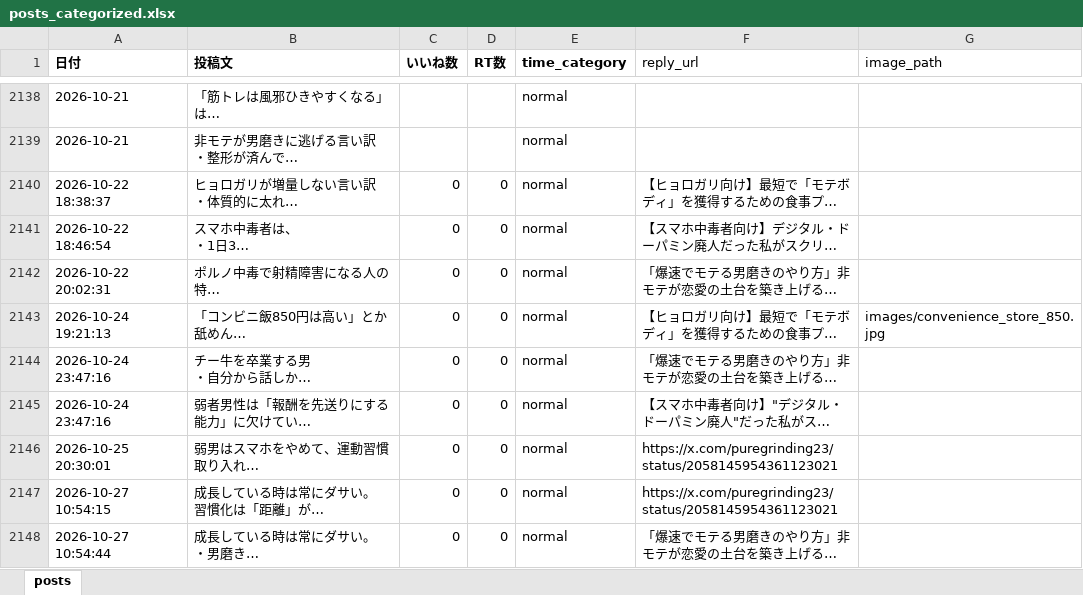
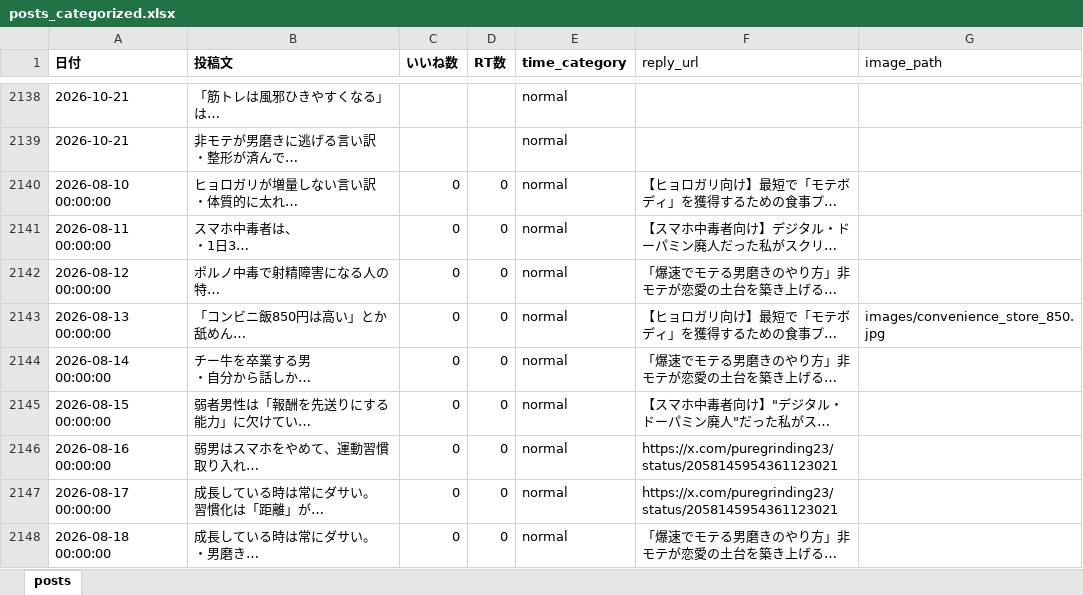
Before and after one commit to kotablog23-hub/sigma-auto-post, an Excel workbook: x_posts/posts_categorized.xlsx, sheet posts, drawn as a sheet; only a part is shown, gaps mark what is left out; long unchanged cells end in …; values as stored, in another font and other column widths than the file's, no borders; the diff names each change by its address in the sheet, - before the commit and + after, or states it on an @@ line.

Commit message:
Fix dates for rows 2140-2148 to make them eligible for scheduling

```diff
--- a/x_posts/posts_categorized.xlsx (sheet posts)
+++ b/x_posts/posts_categorized.xlsx (sheet posts)
-A2140 (日付): 2026-10-22 18:38:37
+A2140 (日付): 2026-08-10 00:00:00
-A2141 (日付): 2026-10-22 18:46:54
+A2141 (日付): 2026-08-11 00:00:00
-A2142 (日付): 2026-10-22 20:02:31
+A2142 (日付): 2026-08-12 00:00:00
-A2143 (日付): 2026-10-24 19:21:13
+A2143 (日付): 2026-08-13 00:00:00
-A2144 (日付): 2026-10-24 23:47:16
+A2144 (日付): 2026-08-14 00:00:00
-A2145 (日付): 2026-10-24 23:47:16
+A2145 (日付): 2026-08-15 00:00:00
-A2146 (日付): 2026-10-25 20:30:01
+A2146 (日付): 2026-08-16 00:00:00
-A2147 (日付): 2026-10-27 10:54:15
+A2147 (日付): 2026-08-17 00:00:00
-A2148 (日付): 2026-10-27 10:54:44
+A2148 (日付): 2026-08-18 00:00:00
```
